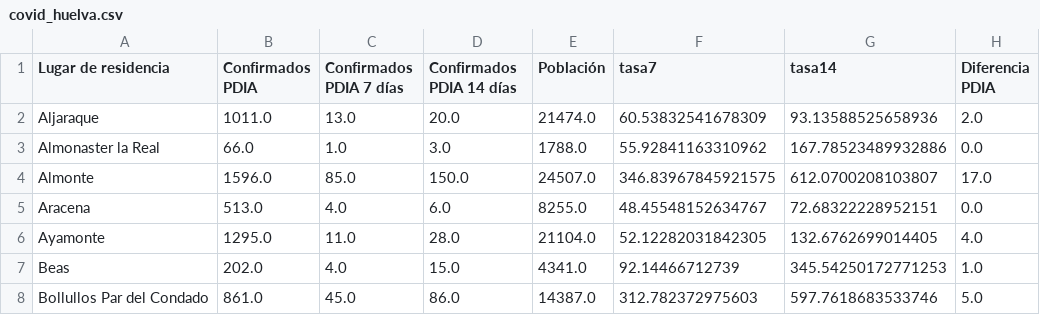
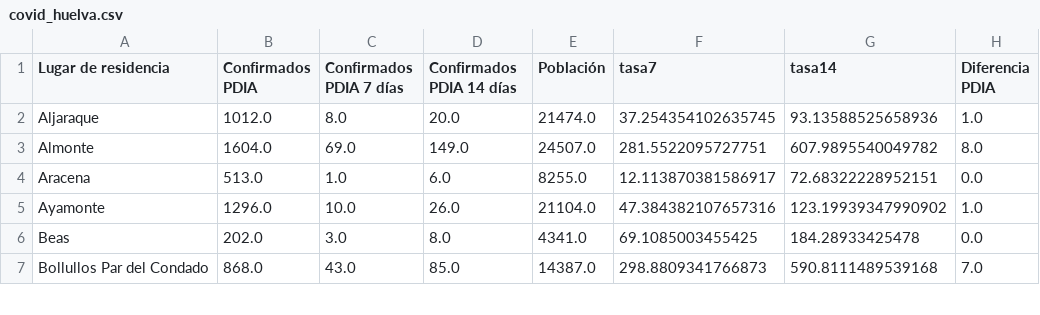
Before and after one commit to kfern/jupyter, a CSV file: covid19-es-and/visualization/covid_huelva.csv, drawn as a sheet; only a part is shown; the diff covers the shown part only.

```diff
--- a/covid19-es-and/visualization/covid_huelva.csv
+++ b/covid19-es-and/visualization/covid_huelva.csv
@@ -1,8 +1,7 @@
 Lugar de residencia,Confirmados PDIA,Confirmados PDIA 7 días,Confirmados PDIA 14 días,Población,tasa7,tasa14,Diferencia PDIA
-Aljaraque,1011.0,13.0,20.0,21474.0,60.53832541678309,93.13588525658936,2.0
-Almonaster la Real,66.0,1.0,3.0,1788.0,55.92841163310962,167.78523489932886,0.0
-Almonte,1596.0,85.0,150.0,24507.0,346.83967845921575,612.0700208103807,17.0
-Aracena,513.0,4.0,6.0,8255.0,48.45548152634767,72.68322228952151,0.0
-Ayamonte,1295.0,11.0,28.0,21104.0,52.12282031842305,132.6762699014405,4.0
-Beas,202.0,4.0,15.0,4341.0,92.14466712739,345.54250172771253,1.0
-Bollullos Par del Condado,861.0,45.0,86.0,14387.0,312.782372975603,597.7618683533746,5.0
+Aljaraque,1012.0,8.0,20.0,21474.0,37.254354102635745,93.13588525658936,1.0
+Almonte,1604.0,69.0,149.0,24507.0,281.5522095727751,607.9895540049782,8.0
+Aracena,513.0,1.0,6.0,8255.0,12.113870381586917,72.68322228952151,0.0
+Ayamonte,1296.0,10.0,26.0,21104.0,47.384382107657316,123.19939347990902,1.0
+Beas,202.0,3.0,8.0,4341.0,69.1085003455425,184.28933425478,0.0
+Bollullos Par del Condado,868.0,43.0,85.0,14387.0,298.8809341766873,590.8111489539168,7.0
```
Also changed, not shown: 2 added rows, 1 removed row and 119 edited cells elsewhere in this file, covid19-es-and/covid19-es-and.csv, 2 other files.
